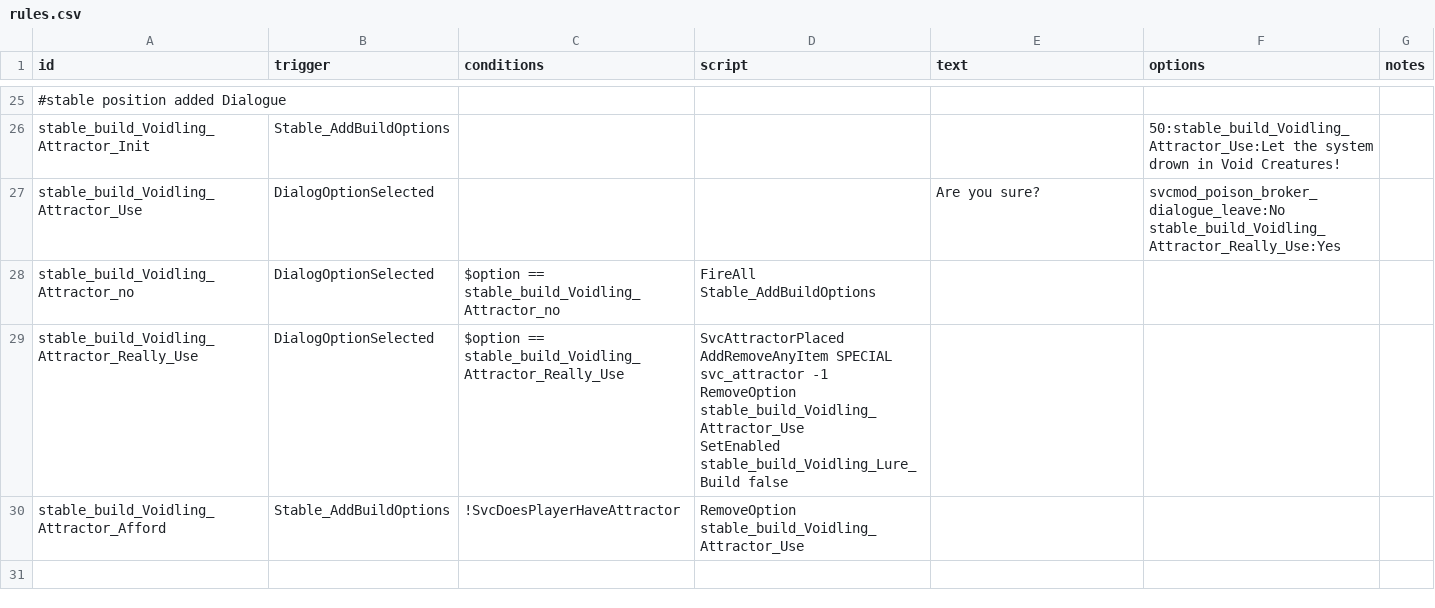
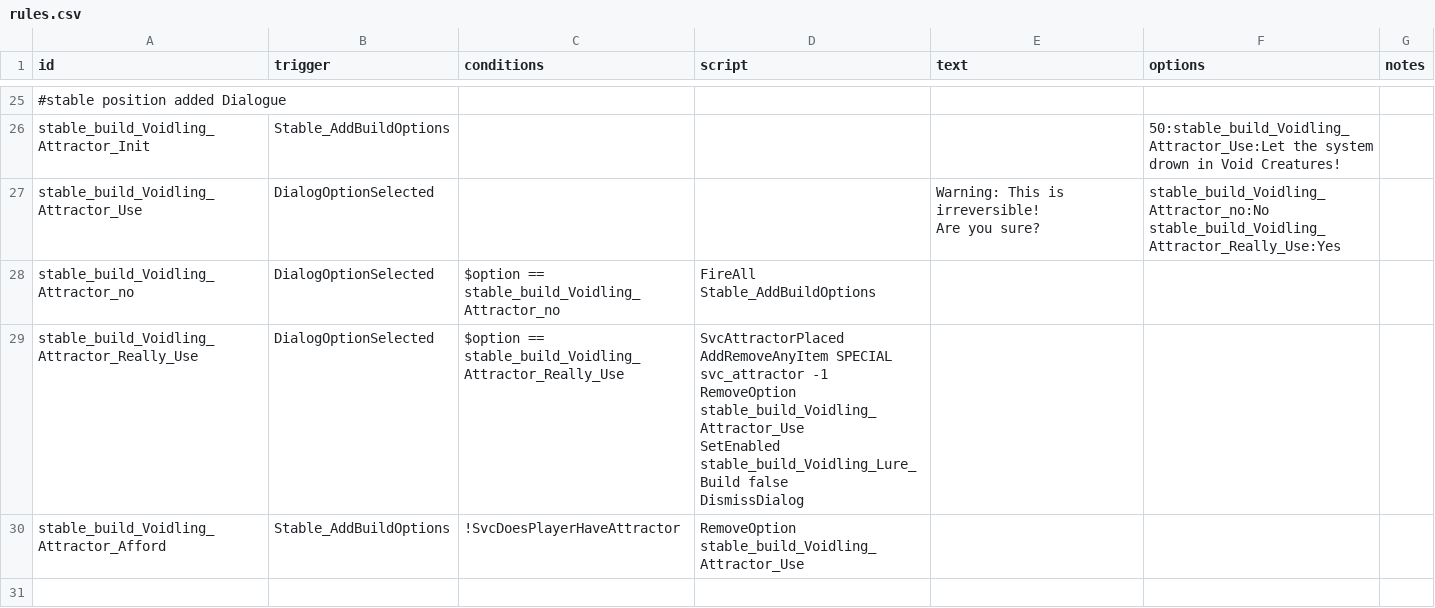
Before and after one commit to DesperatePeter/starsector-symbiotic-void-creatures, a CSV file: data/campaign/rules.csv, drawn as a sheet; only a part is shown, gaps mark what is left out; ↵ is a line break in a cell; the diff names each change by its address in the sheet, - before the commit and + after, or states it on an @@ line.

Commit message:
feat: added confirmation to attractor dialogue

```diff
--- a/data/campaign/rules.csv
+++ b/data/campaign/rules.csv
-E27 (text): Are you sure?
+E27 (text): Warning: This is irreversible! ↵ Are you sure?
-F27 (options): svcmod_poison_broker_dialogue_leave:No ↵ stable_build_Voidling_Attractor_Really_Use:Yes
+F27 (options): stable_build_Voidling_Attractor_no:No ↵ stable_build_Voidling_Attractor_Really_Use:Yes
-D29 (script): …stable_build_Voidling_Lure_Build false
+D29 (script): …stable_build_Voidling_Lure_Build false ↵ DismissDialog
```
